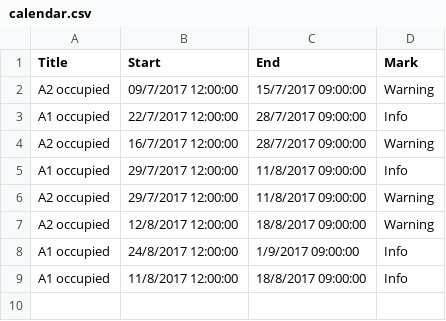
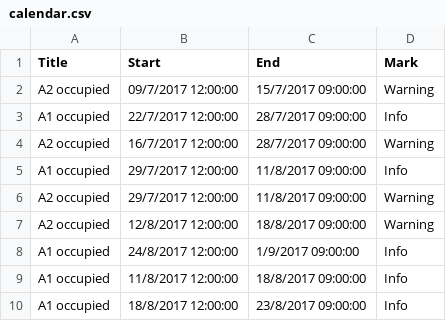
Before and after one commit to klicanet/klicanet.github.io-ARCHIVE, a CSV file: calendar.csv, drawn as a sheet.

Commit message:
Update calendar.csv

```diff
--- a/calendar.csv
+++ b/calendar.csv
@@ -9 +9,2 @@ A1 occupied,24/8/2017 12:00:00,1/9/2017 09:00:00,Info,,,
 A1 occupied,11/8/2017 12:00:00,18/8/2017 09:00:00,Info,
+A1 occupied,18/8/2017 12:00:00,23/8/2017 09:00:00,Info,
```
